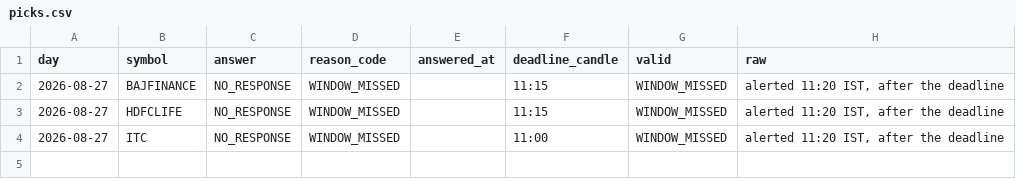
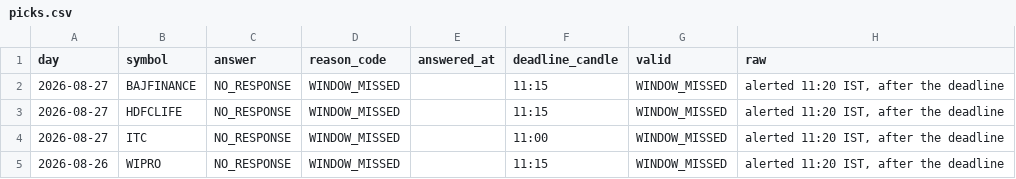
Before and after one commit to keval-mandalik-v2/trading-agent-V2, a CSV file: data/picks.csv, drawn as a sheet.

```diff
--- a/data/picks.csv
+++ b/data/picks.csv
@@ -4 +4,2 @@ day,symbol,answer,reason_code,answered_at,deadline_candle,valid,raw
 2026-08-27,ITC,NO_RESPONSE,WINDOW_MISSED,,11:00,WINDOW_MISSED,"alerted 11:20 IST, after the deadline"
+2026-08-26,WIPRO,NO_RESPONSE,WINDOW_MISSED,,11:15,WINDOW_MISSED,"alerted 11:20 IST, after the deadline"
```
Also changed, not shown: data/signals.csv, 1 other file.
